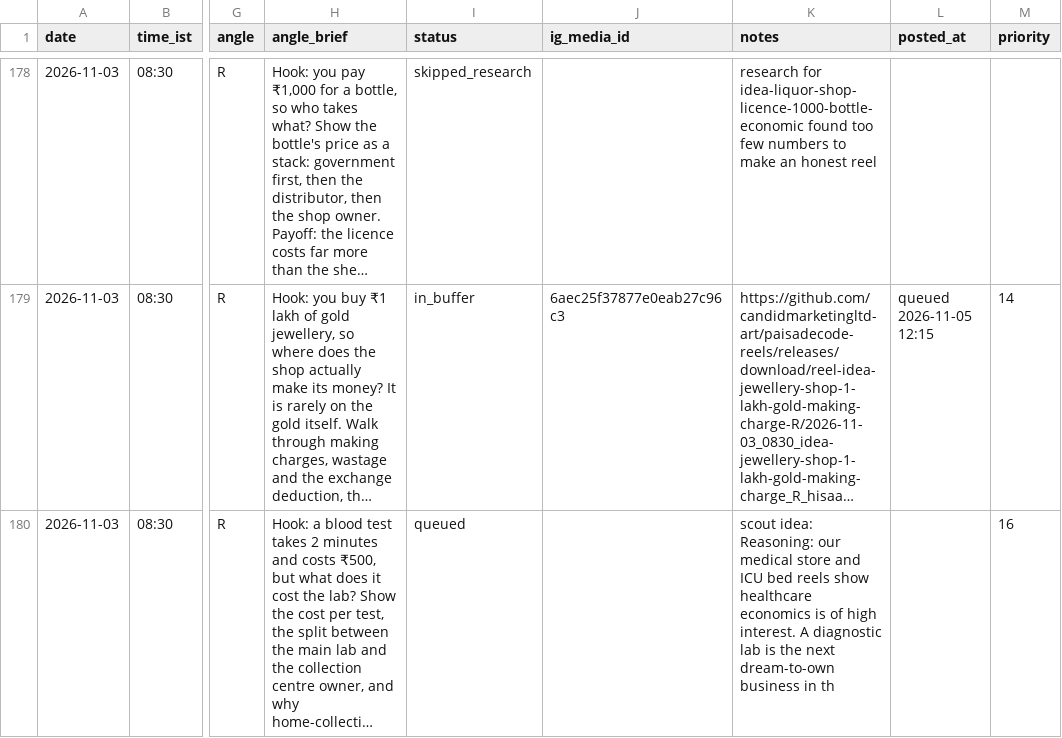
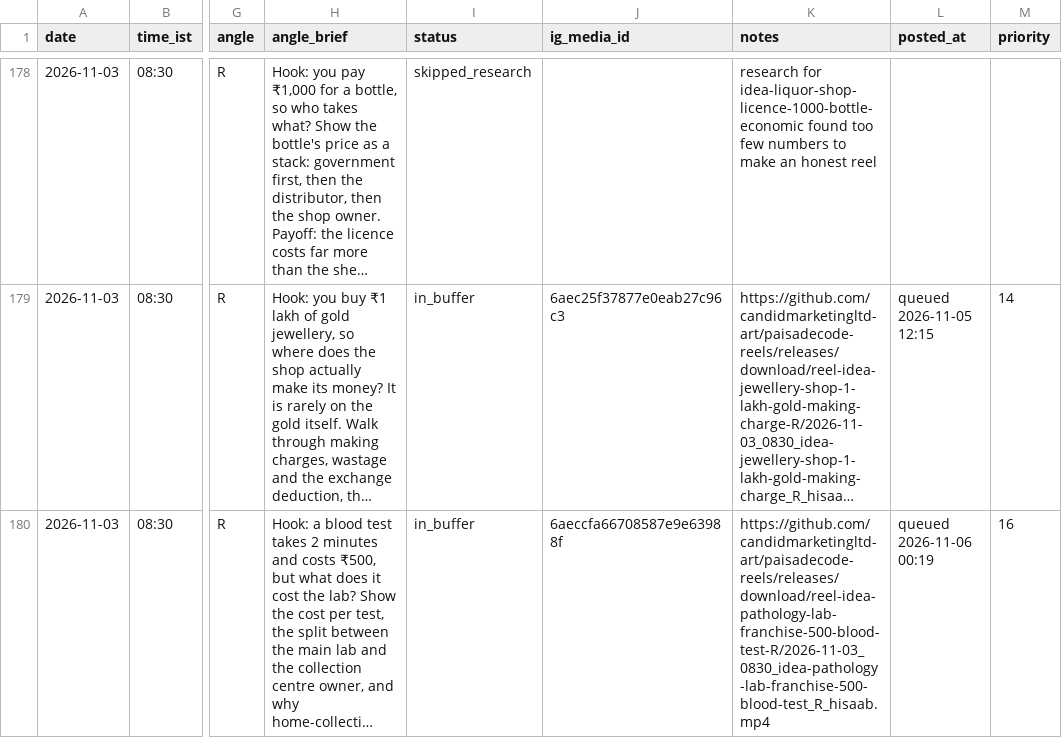
Before and after one commit to candidmarketingltd-art/paisadecode-reels, a CSV file: calendar/calendar.csv, drawn as a sheet; only a part is shown, gaps mark what is left out; long unchanged cells end in …; the diff covers the shown part only; the diff names each change by its address in the sheet, - before the commit and + after, or states it on an @@ line.

```diff
--- a/calendar/calendar.csv
+++ b/calendar/calendar.csv
-I180 (status): queued
+I180 (status): in_buffer
-J180 (ig_media_id): (empty)
+J180 (ig_media_id): 6aeccfa66708587e9e63988f
-K180 (notes): scout idea: Reasoning: our medical store and ICU bed reels show healthcare economics is of high interest. A diagnostic lab is the next dream-to-own business in th
+K180 (notes): https://github.com/candidmarketingltd-art/paisadecode-reels/releases/download/reel-idea-pathology-lab-franchise-500-blood-test-R/2026-11-03_0830_idea-pathology-lab-franchise-500-blood-test_R_hisaab.mp4
-L180 (posted_at): (empty)
+L180 (posted_at): queued 2026-11-06 00:19
```
Also changed, not shown: 8 edited cells elsewhere in this file, logs/runs.csv, 7 other files.
